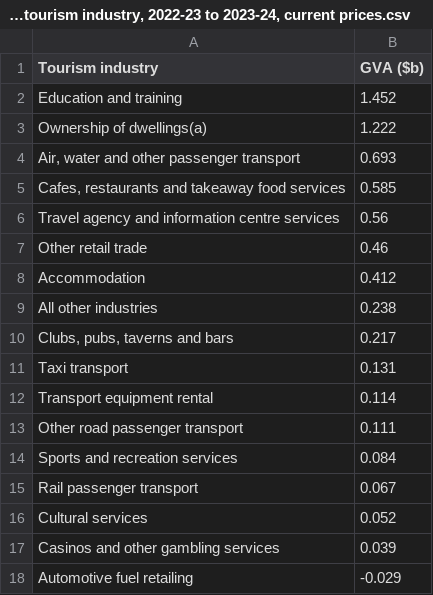
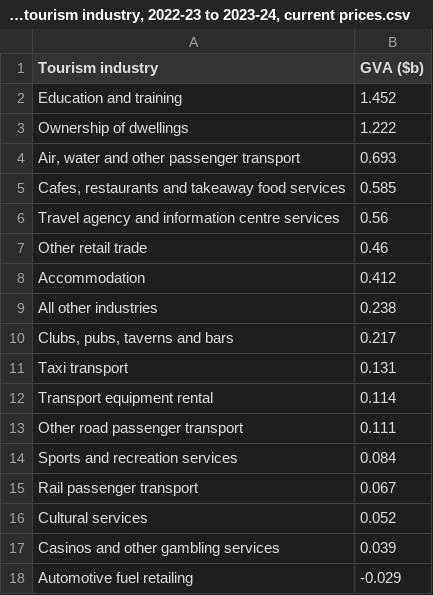
Before and after one commit to zweytz/Assignment-2, a CSV file: Change in gross value added by tourism industry, 2022-23 to 2023-24, current prices.csv, drawn as a sheet.

Commit message:
updated csv

```diff
--- a/Change in gross value added by tourism industry, 2022-23 to 2023-24, current prices.csv
+++ b/Change in gross value added by tourism industry, 2022-23 to 2023-24, current prices.csv
@@ -2,3 +2,3 @@ Tourism industry,GVA ($b)
 Education and training,1.452
-Ownership of dwellings(a),1.222
+Ownership of dwellings,1.222
 "Air, water and other passenger transport",0.693
```
